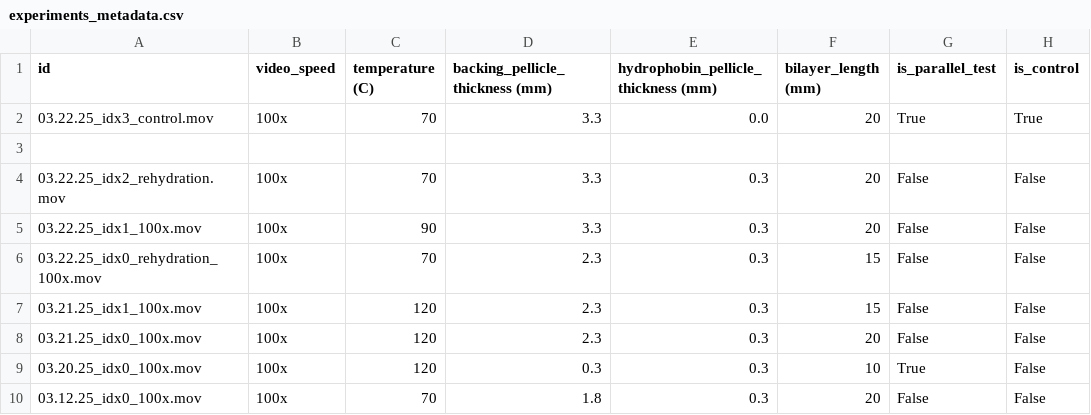
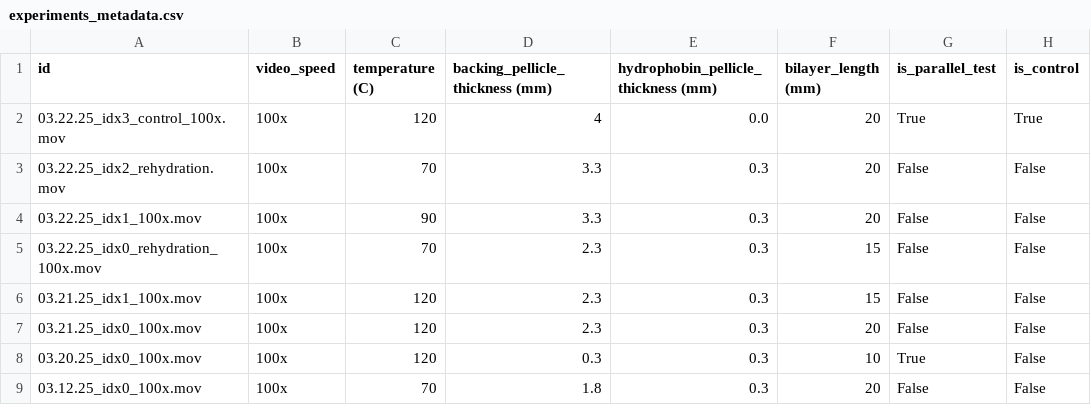
Before and after one commit to YitongTseo/cellulose_origami, a CSV file: bimorph_videos/experiments_metadata.csv, drawn as a sheet; only a part is shown; rows hold the shown columns only; the diff names each change by its address in the sheet, - before the commit and + after, or states it on an @@ line.

Commit message:
control experiment

```diff
--- a/bimorph_videos/experiments_metadata.csv
+++ b/bimorph_videos/experiments_metadata.csv
-A2 (id): 03.22.25_idx3_control.mov
+A2 (id): 03.22.25_idx3_control_100x.mov
-C2 (temperature (C)): 70
+C2 (temperature (C)): 120
-D2 (backing_pellicle_thickness (mm)): 3.3
+D2 (backing_pellicle_thickness (mm)): 4
-row 3: (empty)
```
Also changed, not shown: 2 other files.
